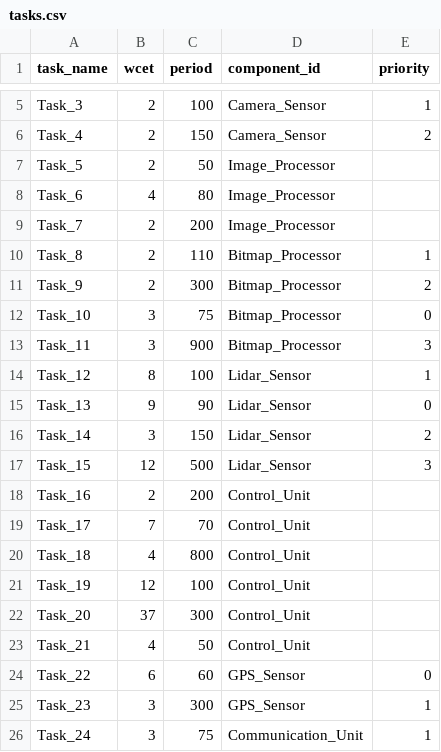
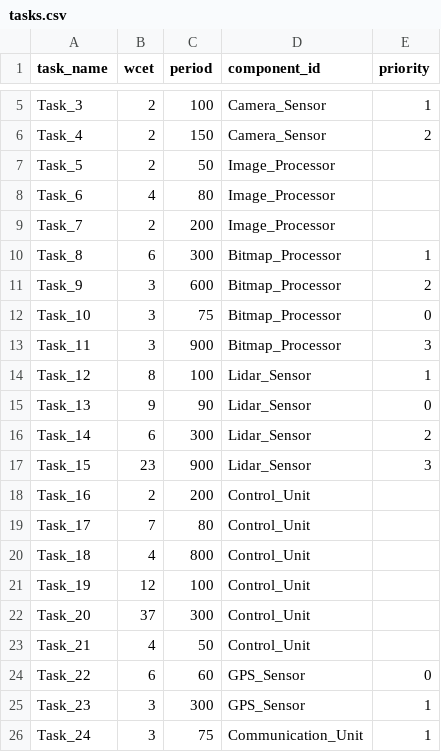
Before and after one commit to DaPaoZeng/02225_DRTS_Project, a CSV file: DRTS_Project-Test-Cases/4-large-test-case/tasks.csv, drawn as a sheet; only a part is shown, gaps mark what is left out.

```diff
--- a/DRTS_Project-Test-Cases/4-large-test-case/tasks.csv
+++ b/DRTS_Project-Test-Cases/4-large-test-case/tasks.csv
@@ -9,4 +9,4 @@ Task_6,4,80,Image_Processor,
 Task_7,2,200,Image_Processor,
-Task_8,2,110,Bitmap_Processor,1
-Task_9,2,300,Bitmap_Processor,2
+Task_8,6,300,Bitmap_Processor,1
+Task_9,3,600,Bitmap_Processor,2
 Task_10,3,75,Bitmap_Processor,0
@@ -15,6 +15,6 @@ Task_12,8,100,Lidar_Sensor,1
 Task_13,9,90,Lidar_Sensor,0
-Task_14,3,150,Lidar_Sensor,2
-Task_15,12,500,Lidar_Sensor,3
+Task_14,6,300,Lidar_Sensor,2
+Task_15,23,900,Lidar_Sensor,3
 Task_16,2,200,Control_Unit,
-Task_17,7,70,Control_Unit,
+Task_17,7,80,Control_Unit,
 Task_18,4,800,Control_Unit,
```
Also changed, not shown: DRTS_Project-Test-Cases/3-medium-test-case/tasks.csv, DRTS_Project-Test-Cases/5-huge-test-case/tasks.csv, 26 other files.
